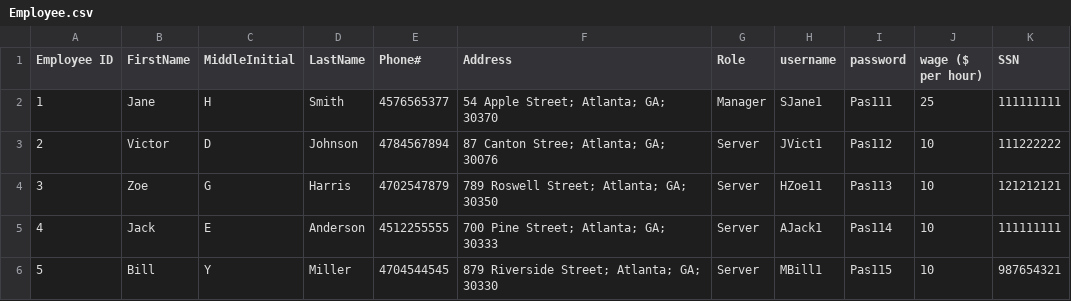
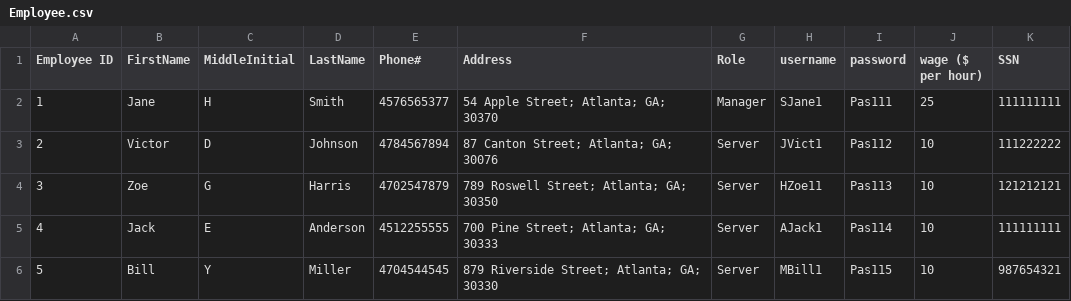
Before and after one commit to ninuljaja/Sprint2, a CSV file: Employee.csv, drawn as a sheet.

Commit message:
Changed a typo in the Employee.csv file

```diff
--- a/Employee.csv
+++ b/Employee.csv
@@ -2,3 +2,3 @@ Employee ID,FirstName,MiddleInitial,LastName,Phone#,Address,Role,username,passwo
 1,Jane,H,Smith,4576565377,54 Apple Street; Atlanta; GA; 30370,Manager,SJane1,Pas111,25,111111111
-2,Victor,D,Johnson,4784567894,87 Canton Stree; Atlanta; GA; 30076,Server,JVict1,Pas112,10,111222222
+2,Victor,D,Johnson,4784567894,87 Canton Street; Atlanta; GA; 30076,Server,JVict1,Pas112,10,111222222
 3,Zoe,G,Harris,4702547879,789 Roswell Street; Atlanta; GA; 30350,Server,HZoe11,Pas113,10,121212121
```
